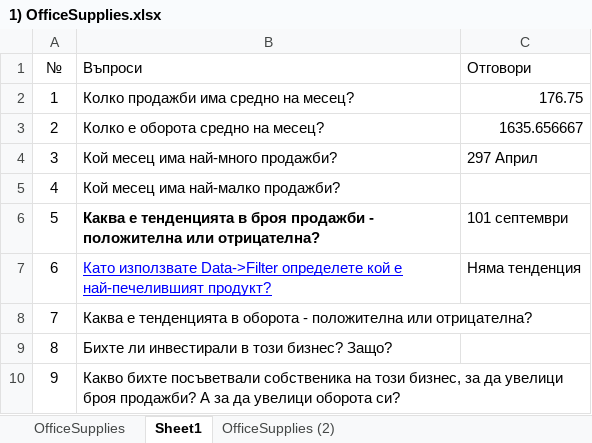
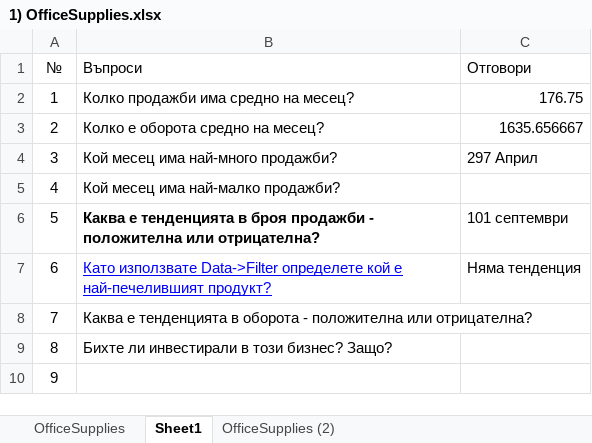
Before and after one commit to nikoalievtimovbg/February, an Excel workbook: 1) OfficeSupplies.xlsx, sheet Sheet1, drawn as a sheet; values as stored, in another font and other column widths than the file's, no borders; the diff names each change by its address in the sheet, - before the commit and + after, or states it on an @@ line.

```diff
--- a/1) OfficeSupplies.xlsx (sheet Sheet1)
+++ b/1) OfficeSupplies.xlsx (sheet Sheet1)
-B10 (Въпроси): Какво бихте посъветвали собственика на този бизнес, за да увелици броя продажби? А за да увелици оборота си?
+B10 (Въпроси): (empty)
```
Also changed, not shown: sheet OfficeSupplies (2), sheet OfficeSupplies.
